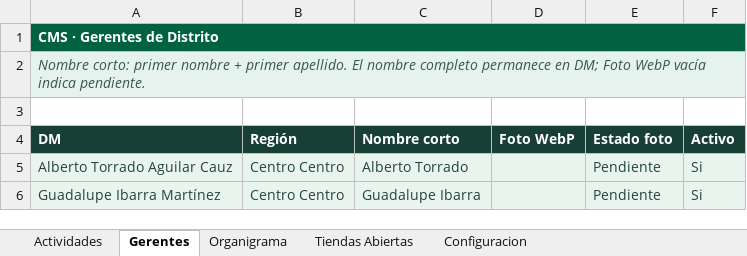
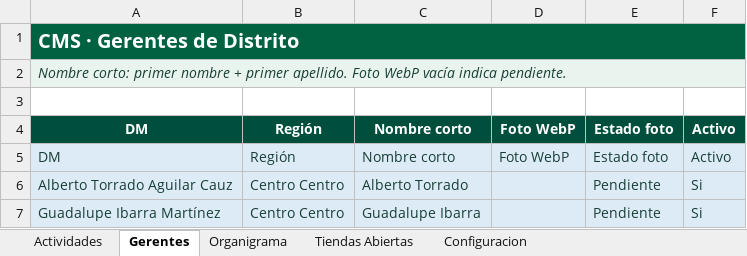
Before and after one commit to sbx-mex/Sistemas_Evidencias_Ops, an Excel workbook: cms/Sistema_Evidencias_OPS_CMS.xlsx, sheet Gerentes, drawn as a sheet; only a part is shown; values as stored, in another font and other column widths than the file's, no borders; conditional formats and table styles not drawn; addresses are those after the commit; the diff names each change by its address in the sheet, - before the commit and + after, or states it on an @@ line.

```diff
--- a/cms/Sistema_Evidencias_OPS_CMS.xlsx (sheet Gerentes)
+++ b/cms/Sistema_Evidencias_OPS_CMS.xlsx (sheet Gerentes)
@@ A1 text size: larger @@
-A2: …primer apellido. El nombre completo permanece en DM; Foto WebP…
+A2: …primer apellido. Foto WebP…
-A2 text colour: #36574D
+A2 text colour: #173F35
+row 4: DM | Región | Nombre corto | Foto WebP | Estado foto | Activo
@@ A5:F5 fill: #183F35 → #DDEBF7, bold: on → off, text colour: #FFFFFF → #173F35 @@
```
Also changed, not shown: sheet Tiendas Abiertas, sheet Actividades, sheet Organigrama, sheet Configuracion, formulas that keep their value, 1 other file.
